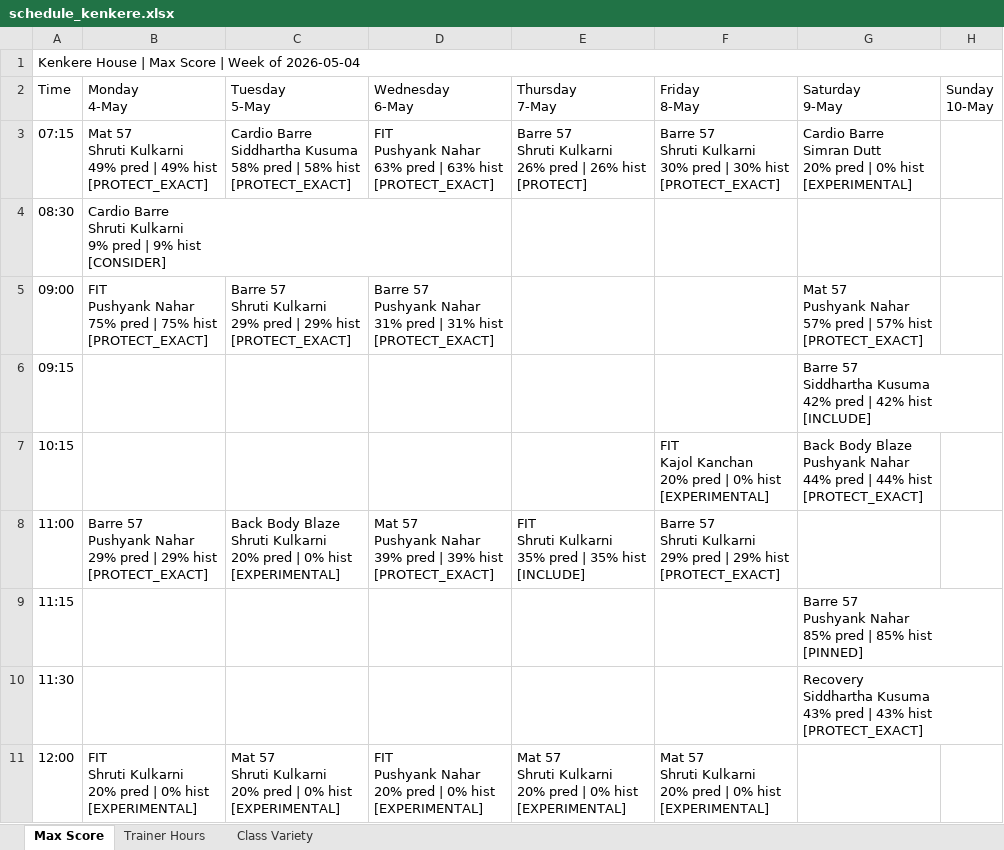
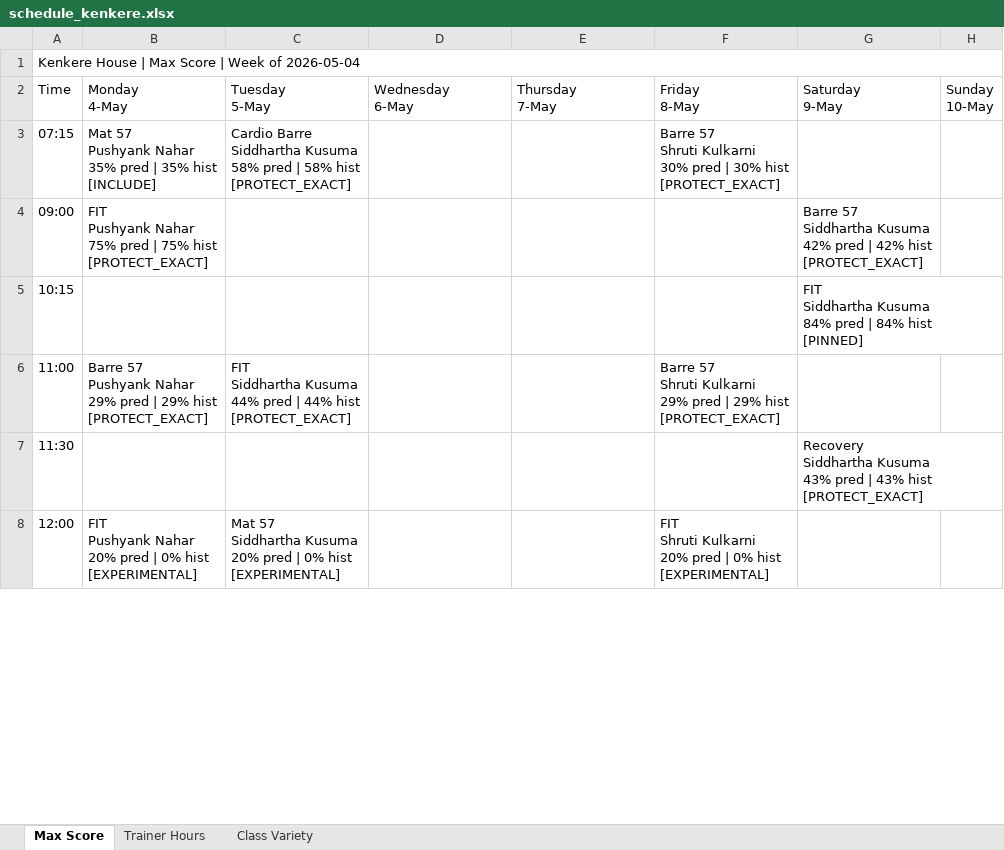
Before and after one commit to Jimmeey23/schedulling-assistant, an Excel workbook: outputs/schedule_kenkere.xlsx, sheet Max Score, drawn as a sheet; only a part is shown; values as stored, in another font and other column widths than the file's, no cell formats; removed rows and columns are numbered as before the commit, all else as after; ↵ is a line break in a cell; the diff covers the shown part only; the diff names each change by its address in the sheet, - before the commit and + after, or states it on an @@ line.

```diff
--- a/outputs/schedule_kenkere.xlsx (sheet Max Score)
+++ b/outputs/schedule_kenkere.xlsx (sheet Max Score)
-B3 (Monday 4-May): Mat 57 ↵ Shruti Kulkarni ↵ 49% pred | 49% hist ↵ [PROTECT_EXACT]
+B3 (Monday 4-May): Mat 57 ↵ Pushyank Nahar ↵ 35% pred | 35% hist ↵ [INCLUDE]
-D3 (Wednesday 6-May): FIT ↵ Pushyank Nahar ↵ 63% pred | 63% hist ↵ [PROTECT_EXACT]
+D3 (Wednesday 6-May): (empty)
-E3 (Thursday 7-May): Barre 57 ↵ Shruti Kulkarni ↵ 26% pred | 26% hist ↵ [PROTECT]
+E3 (Thursday 7-May): (empty)
-G3 (Saturday 9-May): Cardio Barre ↵ Simran Dutt ↵ 20% pred | 0% hist ↵ [EXPERIMENTAL]
+G3 (Saturday 9-May): (empty)
-row 4: 08:30 | Cardio Barre ↵ Shruti Kulkarni ↵ 9% pred | 9% hist ↵ [CONSIDER]
-C4 (Tuesday 5-May): Barre 57 ↵ Shruti Kulkarni ↵ 29% pred | 29% hist ↵ [PROTECT_EXACT]
+C4 (Tuesday 5-May): (empty)
-D4 (Wednesday 6-May): Barre 57 ↵ Pushyank Nahar ↵ 31% pred | 31% hist ↵ [PROTECT_EXACT]
+D4 (Wednesday 6-May): (empty)
-G4 (Saturday 9-May): Mat 57 ↵ Pushyank Nahar ↵ 57% pred | 57% hist ↵ [PROTECT_EXACT]
+G4 (Saturday 9-May): Barre 57 ↵ Siddhartha Kusuma ↵ 42% pred | 42% hist ↵ [PROTECT_EXACT]
-row 6: 09:15 |  |  |  |  |  | Barre 57 ↵ Siddhartha Kusuma ↵ 42% pred | 42% hist ↵ [INCLUDE]
-F5 (Friday 8-May): FIT ↵ Kajol Kanchan ↵ 20% pred | 0% hist ↵ [EXPERIMENTAL]
+F5 (Friday 8-May): (empty)
-G5 (Saturday 9-May): Back Body Blaze ↵ Pushyank Nahar ↵ 44% pred | 44% hist ↵ [PROTECT_EXACT]
+G5 (Saturday 9-May): FIT ↵ Siddhartha Kusuma ↵ 84% pred | 84% hist ↵ [PINNED]
-C6 (Tuesday 5-May): Back Body Blaze ↵ Shruti Kulkarni ↵ 20% pred | 0% hist ↵ [EXPERIMENTAL]
+C6 (Tuesday 5-May): FIT ↵ Siddhartha Kusuma ↵ 44% pred | 44% hist ↵ [PROTECT_EXACT]
-D6 (Wednesday 6-May): Mat 57 ↵ Pushyank Nahar ↵ 39% pred | 39% hist ↵ [PROTECT_EXACT]
+D6 (Wednesday 6-May): (empty)
-E6 (Thursday 7-May): FIT ↵ Shruti Kulkarni ↵ 35% pred | 35% hist ↵ [INCLUDE]
+E6 (Thursday 7-May): (empty)
-row 9: 11:15 |  |  |  |  |  | Barre 57 ↵ Pushyank Nahar ↵ 85% pred | 85% hist ↵ [PINNED]
-B8 (Monday 4-May): FIT ↵ Shruti Kulkarni ↵ 20% pred…
+B8 (Monday 4-May): FIT ↵ Pushyank Nahar ↵ 20% pred…
-C8 (Tuesday 5-May): Mat 57 ↵ Shruti Kulkarni ↵ 20% pred…
+C8 (Tuesday 5-May): Mat 57 ↵ Siddhartha Kusuma ↵ 20% pred…
-D8 (Wednesday 6-May): FIT ↵ Pushyank Nahar ↵ 20% pred | 0% hist ↵ [EXPERIMENTAL]
+D8 (Wednesday 6-May): (empty)
-E8 (Thursday 7-May): Mat 57 ↵ Shruti Kulkarni ↵ 20% pred | 0% hist ↵ [EXPERIMENTAL]
+E8 (Thursday 7-May): (empty)
-F8 (Friday 8-May): Mat 57 ↵ Shruti Kulkarni…
+F8 (Friday 8-May): FIT ↵ Shruti Kulkarni…
```
Also changed, not shown: 1 added row, 1 removed row and 14 edited cells elsewhere in this sheet, sheet Trainer Hours, sheet Class Variety, cell formats, outputs/schedule_copper_cloves.xlsx, outputs/schedule_courtside.xlsx, 22 other files.
